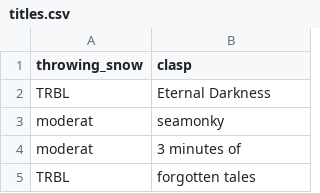
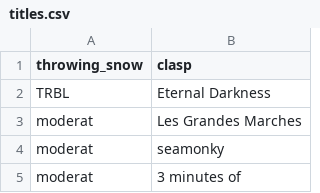
Before and after one commit to alegaballo/Tools, a CSV file: playlist_creator/titles.csv, drawn as a sheet; only a part is shown; the shorter side is filled out with more unchanged rows; the diff names each change by its address in the sheet, - before the commit and + after, or states it on an @@ line.

Commit message:
Update titles.csv

```diff
--- a/playlist_creator/titles.csv
+++ b/playlist_creator/titles.csv
+row 3: moderat | Les Grandes Marches
```
